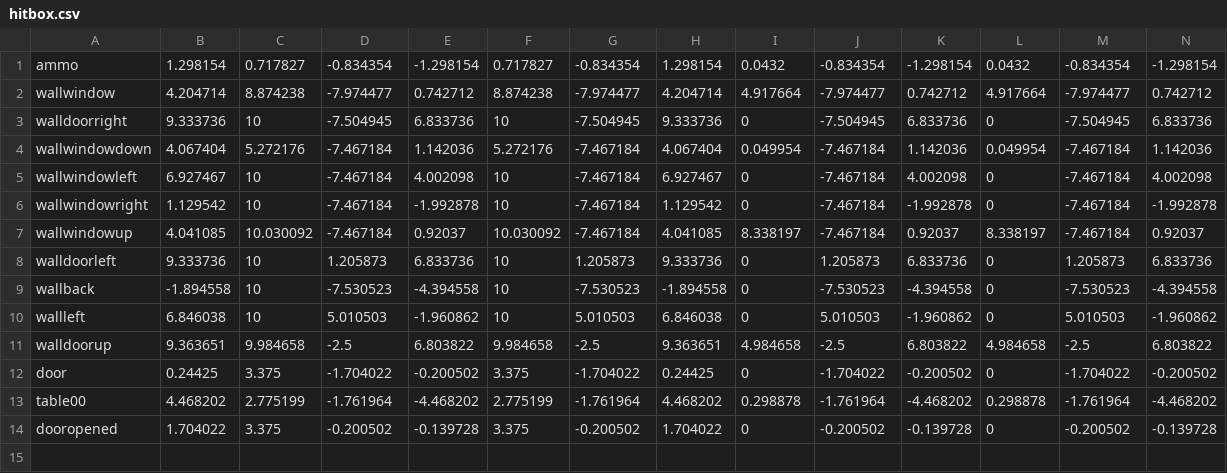
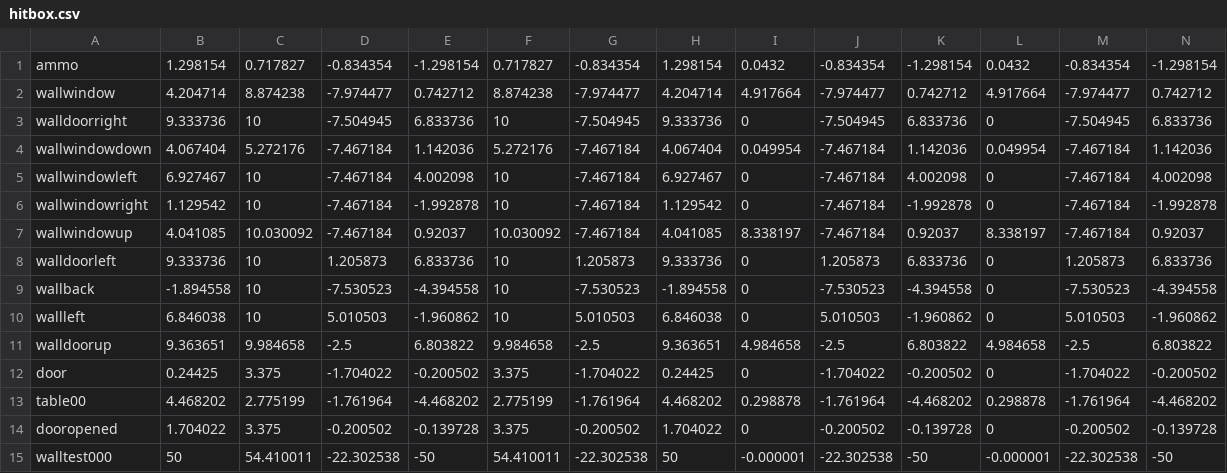
Before and after one commit to Hyougokita/present, a CSV file: data/hitbox.csv, drawn as a sheet; only a part is shown; rows hold the shown columns only; the diff names each change by its address in the sheet, - before the commit and + after, or states it on an @@ line.

```diff
--- a/data/hitbox.csv
+++ b/data/hitbox.csv
+row 15: walltest000 | 50 | 54.410011 | -22.302538 | -50 | 54.410011 | -22.302538 | 50 | -0.000001 | -22.302538 | -50 | -0.000001 | -22.302538 | -50
```
Also changed, not shown: 10 other files.
